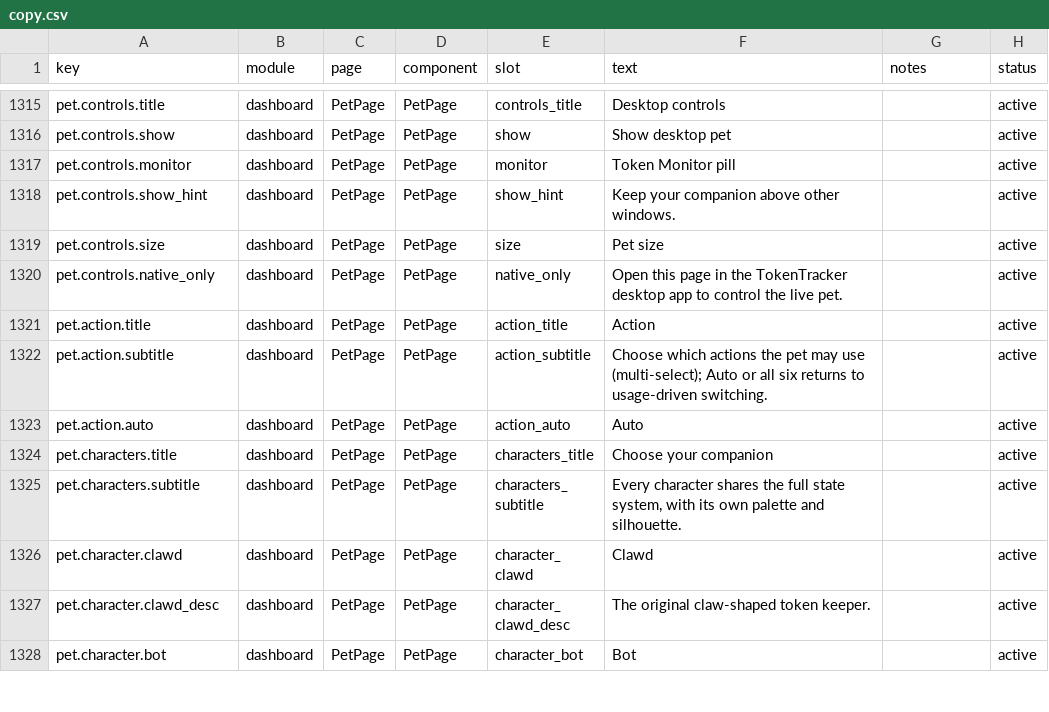
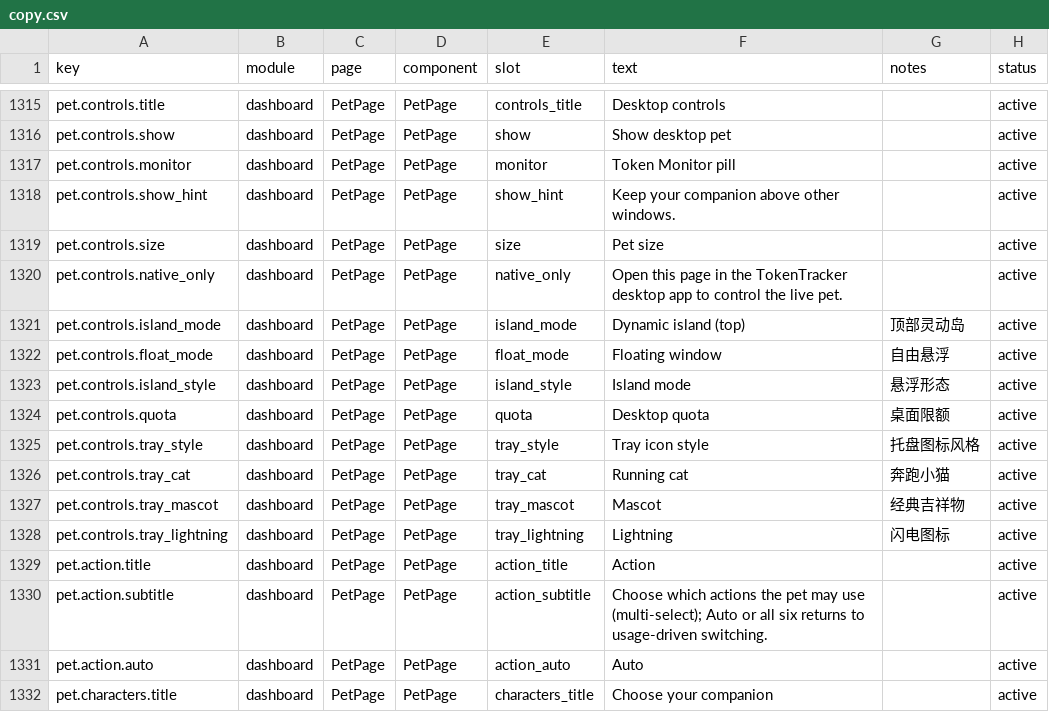
Before and after one commit to 01UNCLEDOG01/TokenTracker-Plus, a CSV file: dashboard/src/content/copy.csv, drawn as a sheet; only a part is shown, gaps mark what is left out; the shorter side is filled out with more unchanged rows.

Commit message:
feat(win): sync tray styles with dynamic island accent dot, add pet page desktop controls, and restore local leaderboard profile identity

```diff
--- a/dashboard/src/content/copy.csv
+++ b/dashboard/src/content/copy.csv
@@ -1320,2 +1320,10 @@ pet.controls.size,dashboard,PetPage,PetPage,size,"Pet size",,active
 pet.controls.native_only,dashboard,PetPage,PetPage,native_only,"Open this page in the TokenTracker desktop app to control the live pet.",,active
+pet.controls.island_mode,dashboard,PetPage,PetPage,island_mode,"Dynamic island (top)","顶部灵动岛",active
+pet.controls.float_mode,dashboard,PetPage,PetPage,float_mode,"Floating window","自由悬浮",active
+pet.controls.island_style,dashboard,PetPage,PetPage,island_style,"Island mode","悬浮形态",active
+pet.controls.quota,dashboard,PetPage,PetPage,quota,"Desktop quota","桌面限额",active
+pet.controls.tray_style,dashboard,PetPage,PetPage,tray_style,"Tray icon style","托盘图标风格",active
+pet.controls.tray_cat,dashboard,PetPage,PetPage,tray_cat,"Running cat","奔跑小猫",active
+pet.controls.tray_mascot,dashboard,PetPage,PetPage,tray_mascot,"Mascot","经典吉祥物",active
+pet.controls.tray_lightning,dashboard,PetPage,PetPage,tray_lightning,"Lightning","闪电图标",active
 pet.action.title,dashboard,PetPage,PetPage,action_title,"Action",,active
```
Also changed, not shown: 8 other files.
